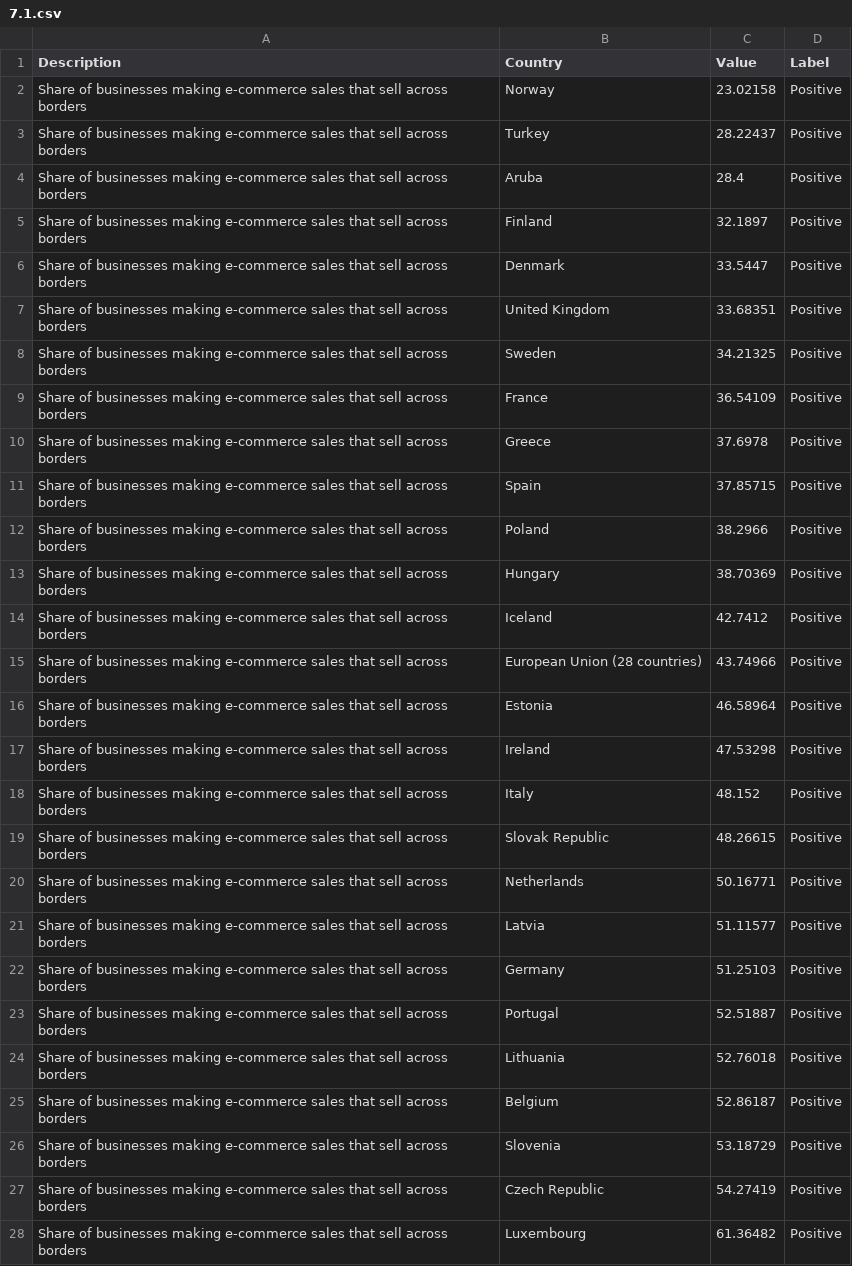
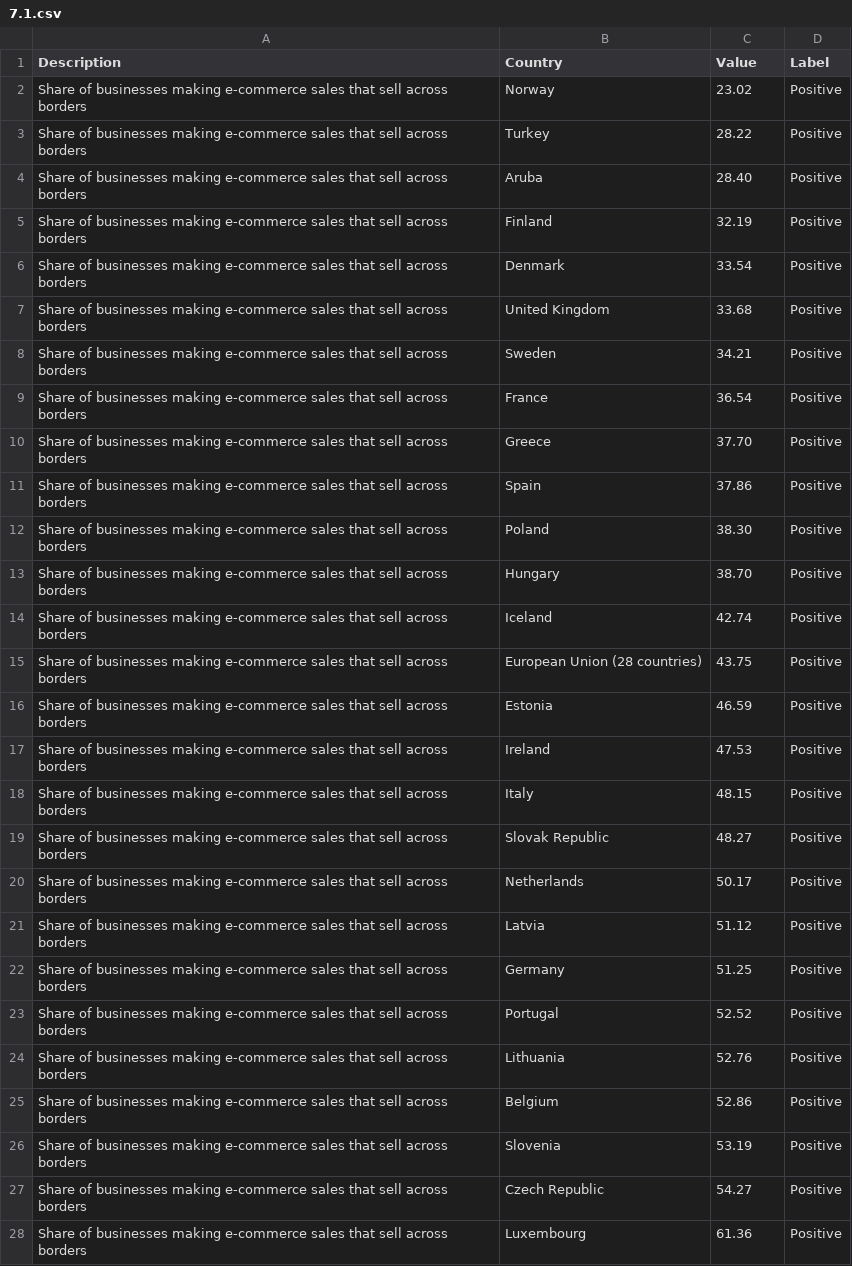
Before and after one commit to rendell/futura, a CSV file: 7.1.csv, drawn as a sheet; only a part is shown; the diff covers the shown part only.

Commit message:
Add files via upload

```diff
--- a/7.1.csv
+++ b/7.1.csv
@@ -1,28 +1,28 @@
 Description,Country,Value,Label
-Share of businesses making e-commerce sales that sell across borders,Norway,23.02158,Positive
-Share of businesses making e-commerce sales that sell across borders,Turkey,28.22437,Positive
-Share of businesses making e-commerce sales that sell across borders,Aruba,28.4,Positive
-Share of businesses making e-commerce sales that sell across borders,Finland,32.1897,Positive
-Share of businesses making e-commerce sales that sell across borders,Denmark,33.5447,Positive
-Share of businesses making e-commerce sales that sell across borders,United Kingdom,33.68351,Positive
-Share of businesses making e-commerce sales that sell across borders,Sweden,34.21325,Positive
-Share of businesses making e-commerce sales that sell across borders,France,36.54109,Positive
-Share of businesses making e-commerce sales that sell across borders,Greece,37.6978,Positive
-Share of businesses making e-commerce sales that sell across borders,Spain,37.85715,Positive
-Share of businesses making e-commerce sales that sell across borders,Poland,38.2966,Positive
-Share of businesses making e-commerce sales that sell across borders,Hungary,38.70369,Positive
-Share of businesses making e-commerce sales that sell across borders,Iceland,42.7412,Positive
-Share of businesses making e-commerce sales that sell across borders,European Union (28 countries),43.74966,Positive
-Share of businesses making e-commerce sales that sell across borders,Estonia,46.58964,Positive
-Share of businesses making e-commerce sales that sell across borders,Ireland,47.53298,Positive
-Share of businesses making e-commerce sales that sell across borders,Italy,48.152,Positive
-Share of businesses making e-commerce sales that sell across borders,Slovak Republic,48.26615,Positive
-Share of businesses making e-commerce sales that sell across borders,Netherlands,50.16771,Positive
-Share of businesses making e-commerce sales that sell across borders,Latvia,51.11577,Positive
-Share of businesses making e-commerce sales that sell across borders,Germany,51.25103,Positive
-Share of businesses making e-commerce sales that sell across borders,Portugal,52.51887,Positive
-Share of businesses making e-commerce sales that sell across borders,Lithuania,52.76018,Positive
-Share of businesses making e-commerce sales that sell across borders,Belgium,52.86187,Positive
-Share of businesses making e-commerce sales that sell across borders,Slovenia,53.18729,Positive
-Share of businesses making e-commerce sales that sell across borders,Czech Republic,54.27419,Positive
-Share of businesses making e-commerce sales that sell across borders,Luxembourg,61.36482,Positive
+Share of businesses making e-commerce sales that sell across borders,Norway,23.02,Positive
+Share of businesses making e-commerce sales that sell across borders,Turkey,28.22,Positive
+Share of businesses making e-commerce sales that sell across borders,Aruba,28.40,Positive
+Share of businesses making e-commerce sales that sell across borders,Finland,32.19,Positive
+Share of businesses making e-commerce sales that sell across borders,Denmark,33.54,Positive
+Share of businesses making e-commerce sales that sell across borders,United Kingdom,33.68,Positive
+Share of businesses making e-commerce sales that sell across borders,Sweden,34.21,Positive
+Share of businesses making e-commerce sales that sell across borders,France,36.54,Positive
+Share of businesses making e-commerce sales that sell across borders,Greece,37.70,Positive
+Share of businesses making e-commerce sales that sell across borders,Spain,37.86,Positive
+Share of businesses making e-commerce sales that sell across borders,Poland,38.30,Positive
+Share of businesses making e-commerce sales that sell across borders,Hungary,38.70,Positive
+Share of businesses making e-commerce sales that sell across borders,Iceland,42.74,Positive
+Share of businesses making e-commerce sales that sell across borders,European Union (28 countries),43.75,Positive
+Share of businesses making e-commerce sales that sell across borders,Estonia,46.59,Positive
+Share of businesses making e-commerce sales that sell across borders,Ireland,47.53,Positive
+Share of businesses making e-commerce sales that sell across borders,Italy,48.15,Positive
+Share of businesses making e-commerce sales that sell across borders,Slovak Republic,48.27,Positive
+Share of businesses making e-commerce sales that sell across borders,Netherlands,50.17,Positive
+Share of businesses making e-commerce sales that sell across borders,Latvia,51.12,Positive
+Share of businesses making e-commerce sales that sell across borders,Germany,51.25,Positive
+Share of businesses making e-commerce sales that sell across borders,Portugal,52.52,Positive
+Share of businesses making e-commerce sales that sell across borders,Lithuania,52.76,Positive
+Share of businesses making e-commerce sales that sell across borders,Belgium,52.86,Positive
+Share of businesses making e-commerce sales that sell across borders,Slovenia,53.19,Positive
+Share of businesses making e-commerce sales that sell across borders,Czech Republic,54.27,Positive
+Share of businesses making e-commerce sales that sell across borders,Luxembourg,61.36,Positive
```
Also changed, not shown: 1 edited cell elsewhere in this file.
